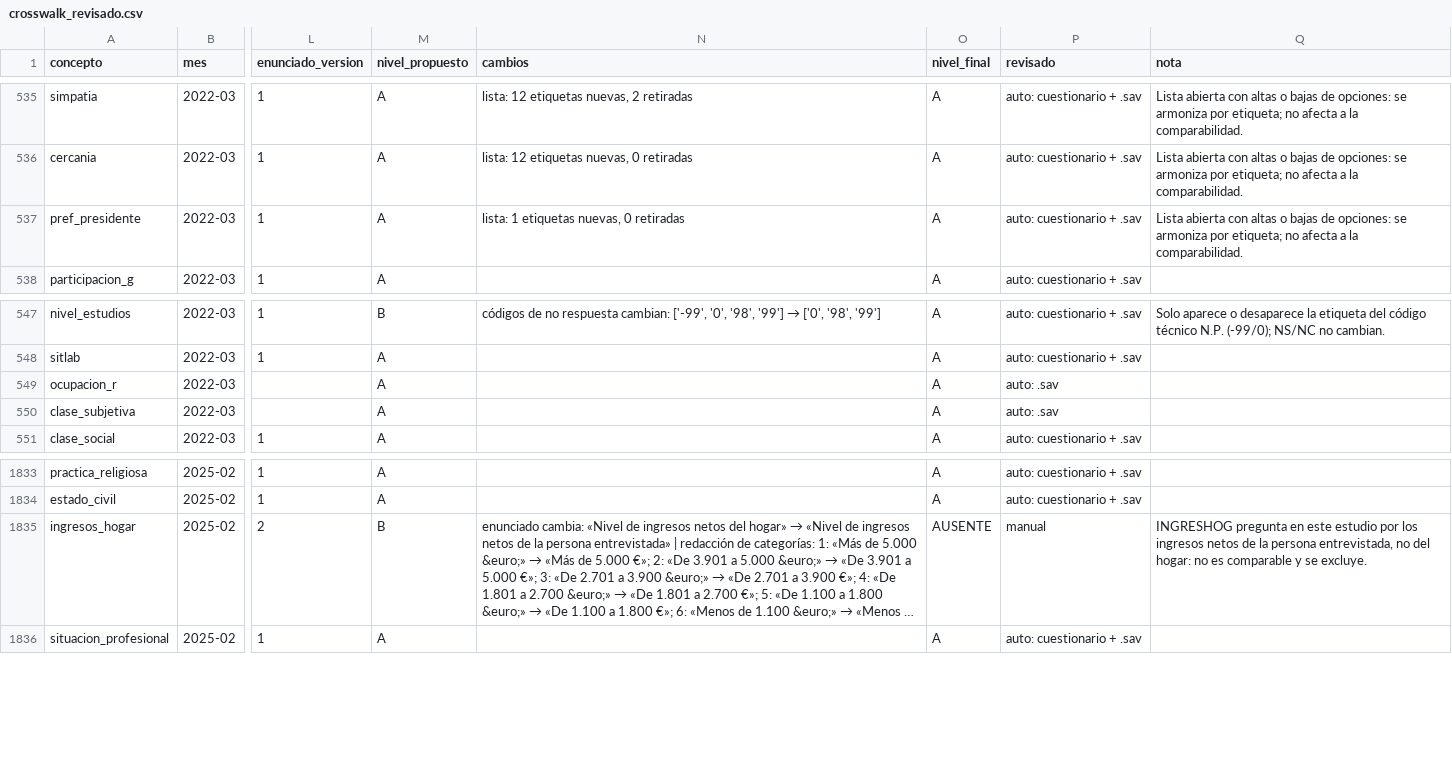
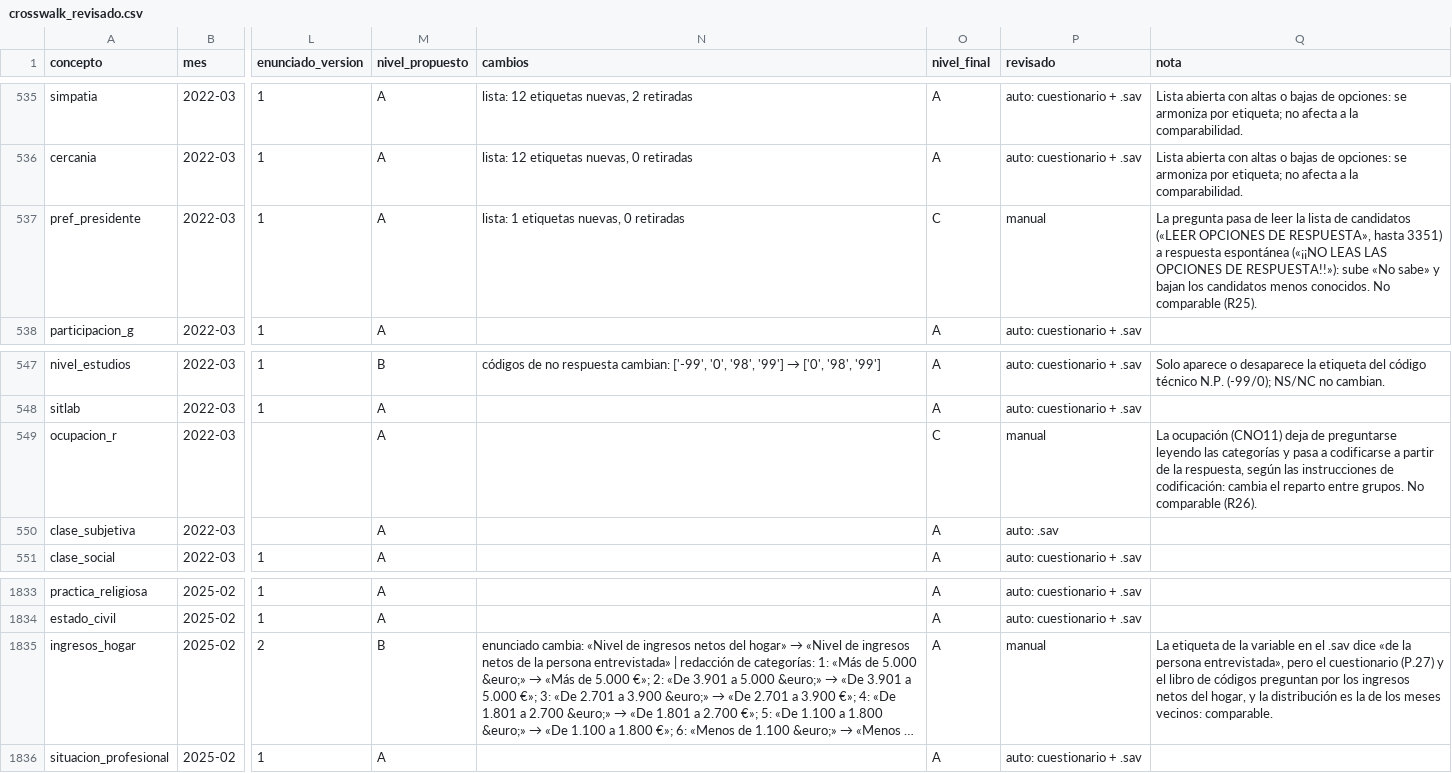
Before and after one commit to gastiaso/barometros, a CSV file: inventario/crosswalk_revisado.csv, drawn as a sheet; only a part is shown, gaps mark what is left out; long unchanged cells end in …; the diff names each change by its address in the sheet, - before the commit and + after, or states it on an @@ line.

```diff
--- a/inventario/crosswalk_revisado.csv
+++ b/inventario/crosswalk_revisado.csv
-O537 (nivel_final): A
+O537 (nivel_final): C
-P537 (revisado): auto: cuestionario + .sav
+P537 (revisado): manual
-Q537 (nota): Lista abierta con altas o bajas de opciones: se armoniza por etiqueta; no afecta a la comparabilidad.
+Q537 (nota): La pregunta pasa de leer la lista de candidatos («LEER OPCIONES DE RESPUESTA», hasta 3351) a respuesta espontánea («¡¡NO LEAS LAS OPCIONES DE RESPUESTA!!»): sube «No sabe» y bajan los candidatos menos conocidos. No comparable (R25).
-O549 (nivel_final): A
+O549 (nivel_final): C
-P549 (revisado): auto: .sav
+P549 (revisado): manual
-Q549 (nota): (empty)
+Q549 (nota): La ocupación (CNO11) deja de preguntarse leyendo las categorías y pasa a codificarse a partir de la respuesta, según las instrucciones de codificación: cambia el reparto entre grupos. No comparable (R26).
-O1835 (nivel_final): AUSENTE
+O1835 (nivel_final): A
-Q1835 (nota): INGRESHOG pregunta en este estudio por los ingresos netos de la persona entrevistada, no del hogar: no es comparable y se excluye.
+Q1835 (nota): La etiqueta de la variable en el .sav dice «de la persona entrevistada», pero el cuestionario (P.27) y el libro de códigos preguntan por los ingresos netos del hogar, y la distribución es la de los meses vecinos: comparable.
```
Also changed, not shown: inventario/decisiones_manuales.csv, inventario/registro_etiquetas_cerradas.csv, 2 other files.
